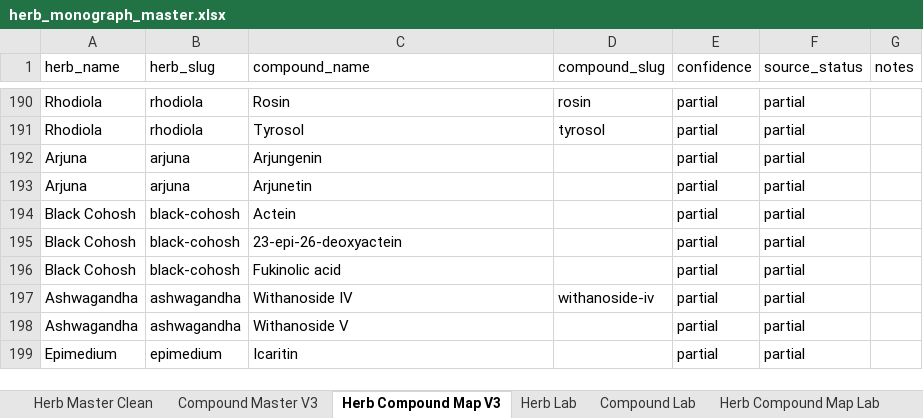
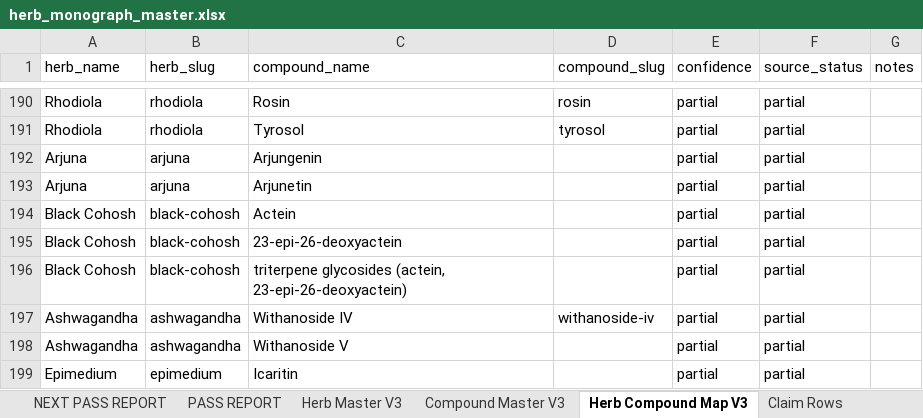
Before and after one commit to Razzleberrytt/hippie-scientist-site, an Excel workbook: data-sources/herb_monograph_master.xlsx, sheet Herb Compound Map V3, drawn as a sheet; only a part is shown, gaps mark what is left out; values as stored, in another font and other column widths than the file's, no borders; the diff names each change by its address in the sheet, - before the commit and + after, or states it on an @@ line.

```diff
--- a/data-sources/herb_monograph_master.xlsx (sheet Herb Compound Map V3)
+++ b/data-sources/herb_monograph_master.xlsx (sheet Herb Compound Map V3)
-sheet tab: Herb Master Clean
+sheet tab: NEXT PASS REPORT
-sheet tab: Herb Lab
-sheet tab: Compound Lab
-sheet tab: Herb Compound Map Lab
+sheet tab: PASS REPORT
+sheet tab: Herb Master V3
-C196 (compound_name): Fukinolic acid
+C196 (compound_name): triterpene glycosides (actein, 23-epi-26-deoxyactein)
```
Also changed, not shown: sheet NEXT PASS REPORT, sheet Compound Master V3, sheet README.
